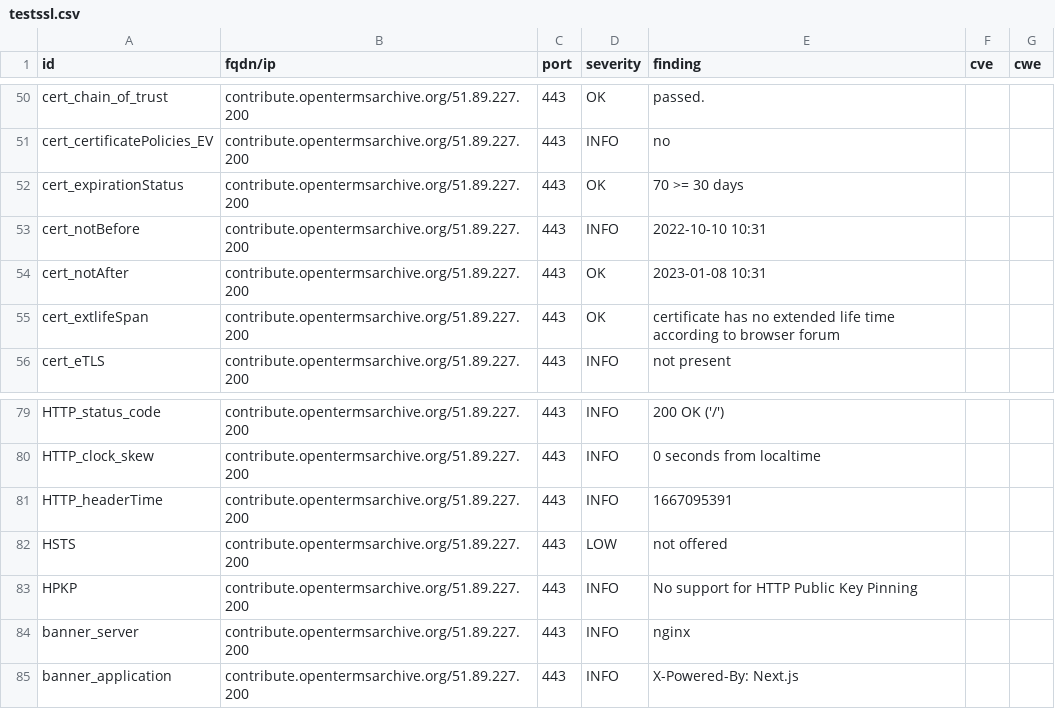
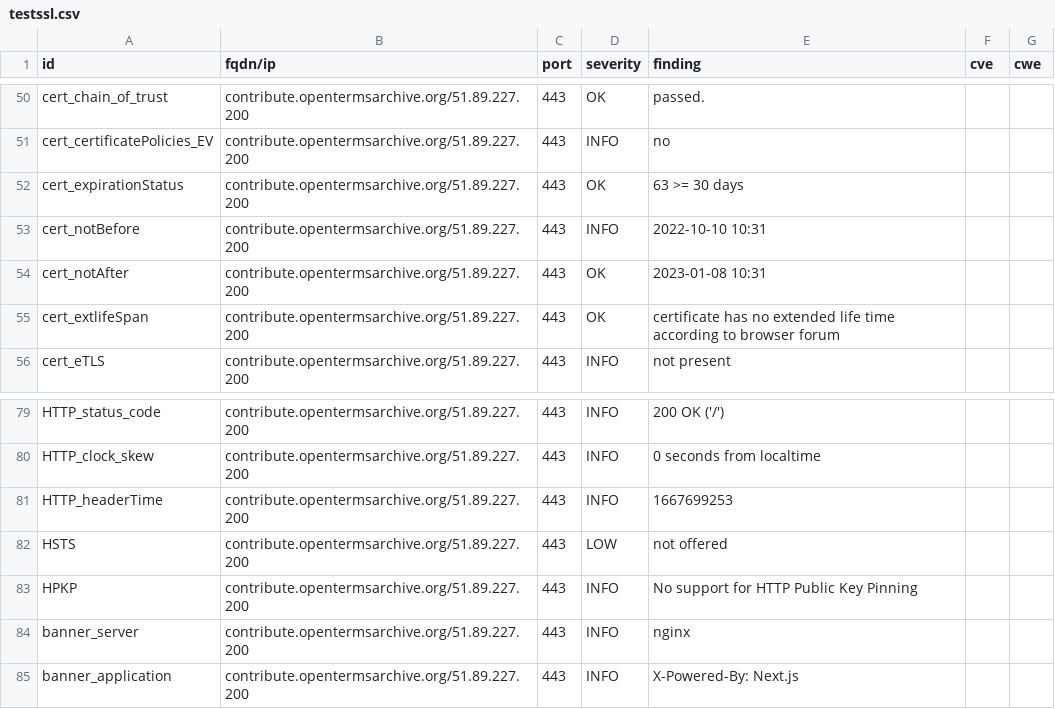
Before and after one commit to OpenTermsArchive/dashlord, a CSV file: results/aHR0cHM6Ly9jb250cmlidXRlLm9wZW50ZXJtc2FyY2hpdmUub3Jn/testssl.csv, drawn as a sheet; only a part is shown, gaps mark what is left out.

```diff
--- a/results/aHR0cHM6Ly9jb250cmlidXRlLm9wZW50ZXJtc2FyY2hpdmUub3Jn/testssl.csv
+++ b/results/aHR0cHM6Ly9jb250cmlidXRlLm9wZW50ZXJtc2FyY2hpdmUub3Jn/testssl.csv
@@ -51,3 +51,3 @@
 "cert_certificatePolicies_EV","contribute.opentermsarchive.org/51.89.227.200","443","INFO","no","",""
-"cert_expirationStatus","contribute.opentermsarchive.org/51.89.227.200","443","OK","70 >= 30 days","",""
+"cert_expirationStatus","contribute.opentermsarchive.org/51.89.227.200","443","OK","63 >= 30 days","",""
 "cert_notBefore","contribute.opentermsarchive.org/51.89.227.200","443","INFO","2022-10-10 10:31","",""
@@ -80,3 +80,3 @@
 "HTTP_clock_skew","contribute.opentermsarchive.org/51.89.227.200","443","INFO","0 seconds from localtime","",""
-"HTTP_headerTime","contribute.opentermsarchive.org/51.89.227.200","443","INFO","1667095391","",""
+"HTTP_headerTime","contribute.opentermsarchive.org/51.89.227.200","443","INFO","1667699253","",""
 "HSTS","contribute.opentermsarchive.org/51.89.227.200","443","LOW","not offered","",""
```
Also changed, not shown: 14 other files.
